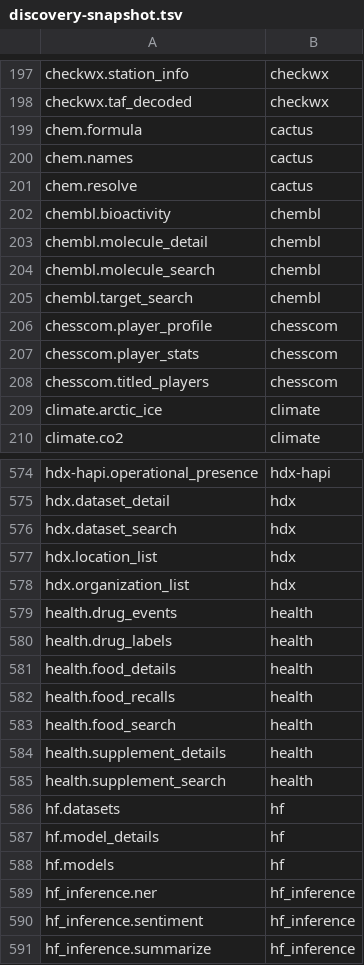
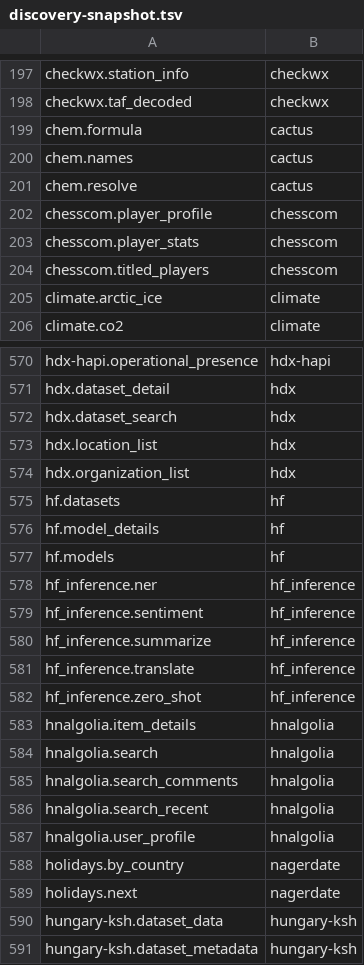
Before and after one commit to whiteknightonhorse/APIbase, a TSV file: scripts/discovery-snapshot.tsv, drawn as a sheet; only a part is shown, gaps mark what is left out; the shorter side is filled out with more unchanged rows; the diff names each change by its address in the sheet, - before the commit and + after, or states it on an @@ line.

```diff
--- a/scripts/discovery-snapshot.tsv
+++ b/scripts/discovery-snapshot.tsv
-row 202: chembl.bioactivity | chembl
-row 203: chembl.molecule_detail | chembl
-row 204: chembl.molecule_search | chembl
-row 205: chembl.target_search | chembl
-row 579: health.drug_events | health
-row 580: health.drug_labels | health
-row 581: health.food_details | health
-row 582: health.food_recalls | health
-row 583: health.food_search | health
-row 584: health.supplement_details | health
-row 585: health.supplement_search | health
```
Also changed, not shown: 23 other files.
